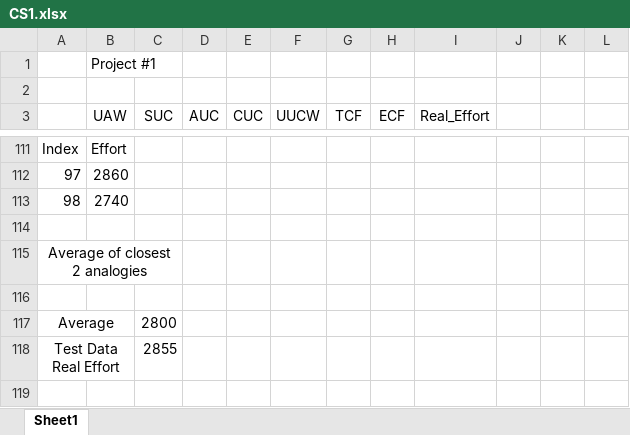
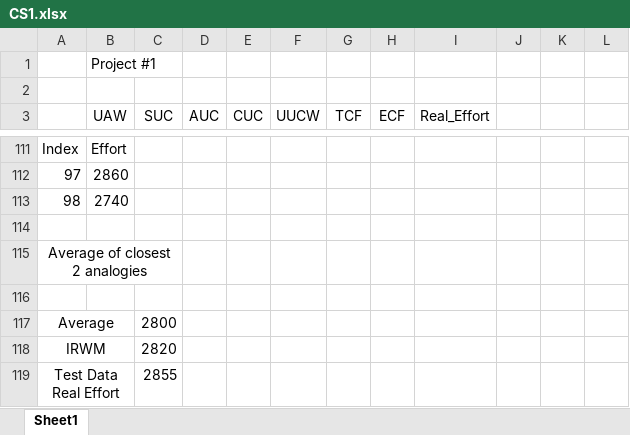
Before and after one commit to usman1100/cost-estimation, an Excel workbook: lists/4-column/CS1.xlsx, sheet Sheet1, drawn as a sheet; only a part is shown, gaps mark what is left out; values as stored, in another font and other column widths than the file's, no borders; the diff names each change by its address in the sheet, - before the commit and + after, or states it on an @@ line.

```diff
--- a/lists/4-column/CS1.xlsx (sheet Sheet1)
+++ b/lists/4-column/CS1.xlsx (sheet Sheet1)
+row 118: IRWM |  | 2820
```
Also changed, not shown: 8 other files.
